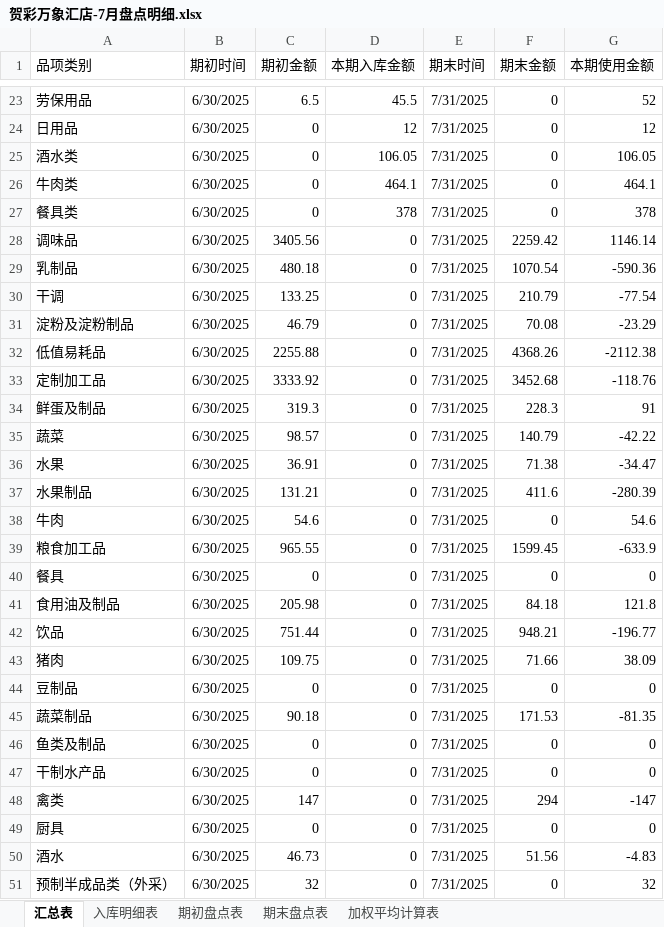
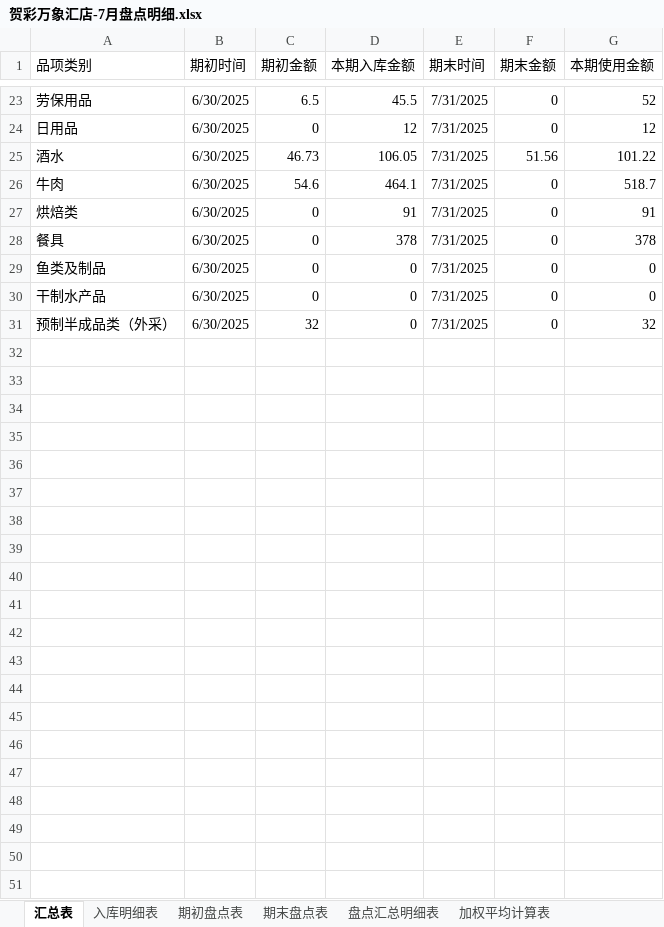
Before and after one commit to aidenhsy/im-data-transfer, an Excel workbook: 贺彩万象汇店-7月盘点明细.xlsx, sheet 汇总表, drawn as a sheet; only a part is shown, gaps mark what is left out; values as stored, in another font and other column widths than the file's, no borders; removed rows and columns are numbered as before the commit, all else as after; the diff covers the shown part only; the diff names each change by its address in the sheet, - before the commit and + after, or states it on an @@ line.

```diff
--- a/贺彩万象汇店-7月盘点明细.xlsx (sheet 汇总表)
+++ b/贺彩万象汇店-7月盘点明细.xlsx (sheet 汇总表)
+sheet tab: 盘点汇总明细表
-row 25: 酒水类 | 6/30/2025 | 0 | 106.05 | 7/31/2025 | 0 | 106.05
-row 26: 牛肉类 | 6/30/2025 | 0 | 464.1 | 7/31/2025 | 0 | 464.1
-row 27: 餐具类 | 6/30/2025 | 0 | 378 | 7/31/2025 | 0 | 378
-row 28: 调味品 | 6/30/2025 | 3405.56 | 0 | 7/31/2025 | 2259.42 | 1146.14
-row 29: 乳制品 | 6/30/2025 | 480.18 | 0 | 7/31/2025 | 1070.54 | -590.36
-row 30: 干调 | 6/30/2025 | 133.25 | 0 | 7/31/2025 | 210.79 | -77.54
-row 31: 淀粉及淀粉制品 | 6/30/2025 | 46.79 | 0 | 7/31/2025 | 70.08 | -23.29
-row 32: 低值易耗品 | 6/30/2025 | 2255.88 | 0 | 7/31/2025 | 4368.26 | -2112.38
-row 33: 定制加工品 | 6/30/2025 | 3333.92 | 0 | 7/31/2025 | 3452.68 | -118.76
-row 34: 鲜蛋及制品 | 6/30/2025 | 319.3 | 0 | 7/31/2025 | 228.3 | 91
-row 35: 蔬菜 | 6/30/2025 | 98.57 | 0 | 7/31/2025 | 140.79 | -42.22
-row 36: 水果 | 6/30/2025 | 36.91 | 0 | 7/31/2025 | 71.38 | -34.47
-row 37: 水果制品 | 6/30/2025 | 131.21 | 0 | 7/31/2025 | 411.6 | -280.39
+row 25: 酒水 | 6/30/2025 | 46.73 | 106.05 | 7/31/2025 | 51.56 | 101.22
-D26 (本期入库金额): 0
+D26 (本期入库金额): 464.1
-G26 (本期使用金额): 54.6
+G26 (本期使用金额): 518.7
-row 39: 粮食加工品 | 6/30/2025 | 965.55 | 0 | 7/31/2025 | 1599.45 | -633.9
+row 27: 烘焙类 | 6/30/2025 | 0 | 91 | 7/31/2025 | 0 | 91
-D28 (本期入库金额): 0
+D28 (本期入库金额): 378
-G28 (本期使用金额): 0
+G28 (本期使用金额): 378
-row 41: 食用油及制品 | 6/30/2025 | 205.98 | 0 | 7/31/2025 | 84.18 | 121.8
-row 42: 饮品 | 6/30/2025 | 751.44 | 0 | 7/31/2025 | 948.21 | -196.77
-row 43: 猪肉 | 6/30/2025 | 109.75 | 0 | 7/31/2025 | 71.66 | 38.09
-row 44: 豆制品 | 6/30/2025 | 0 | 0 | 7/31/2025 | 0 | 0
-row 45: 蔬菜制品 | 6/30/2025 | 90.18 | 0 | 7/31/2025 | 171.53 | -81.35
-row 48: 禽类 | 6/30/2025 | 147 | 0 | 7/31/2025 | 294 | -147
-row 49: 厨具 | 6/30/2025 | 0 | 0 | 7/31/2025 | 0 | 0
-row 50: 酒水 | 6/30/2025 | 46.73 | 0 | 7/31/2025 | 51.56 | -4.83
```
Also changed, not shown: 14 added rows, 14 removed rows and 12 edited cells elsewhere in this sheet, sheet 入库明细表, 8 other files.
